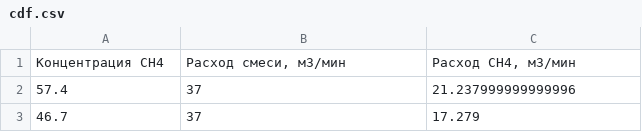
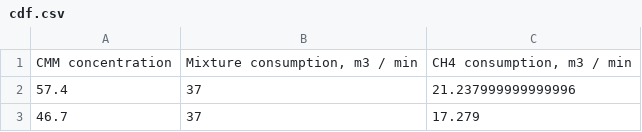
Before and after one commit to Randyrofed/CMM, a CSV file: DATA_EXPORT/cdf.csv, drawn as a sheet; only a part is shown.

```diff
--- a/DATA_EXPORT/cdf.csv
+++ b/DATA_EXPORT/cdf.csv
@@ -1,2 +1,2 @@
-Концентрация CH4,"Расход смеси, м3/мин","Расход CH4, м3/мин"
+CMM concentration,"Mixture consumption, m3 / min","CH4 consumption, m3 / min"
 57.4,37,21.237999999999996
```
Also changed, not shown: 1 other file.
